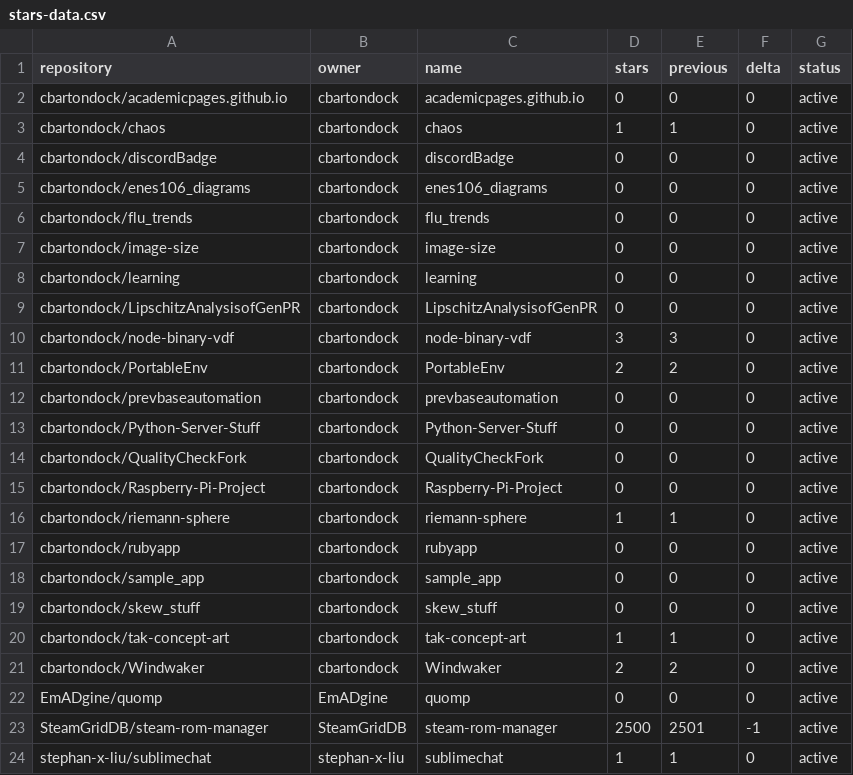
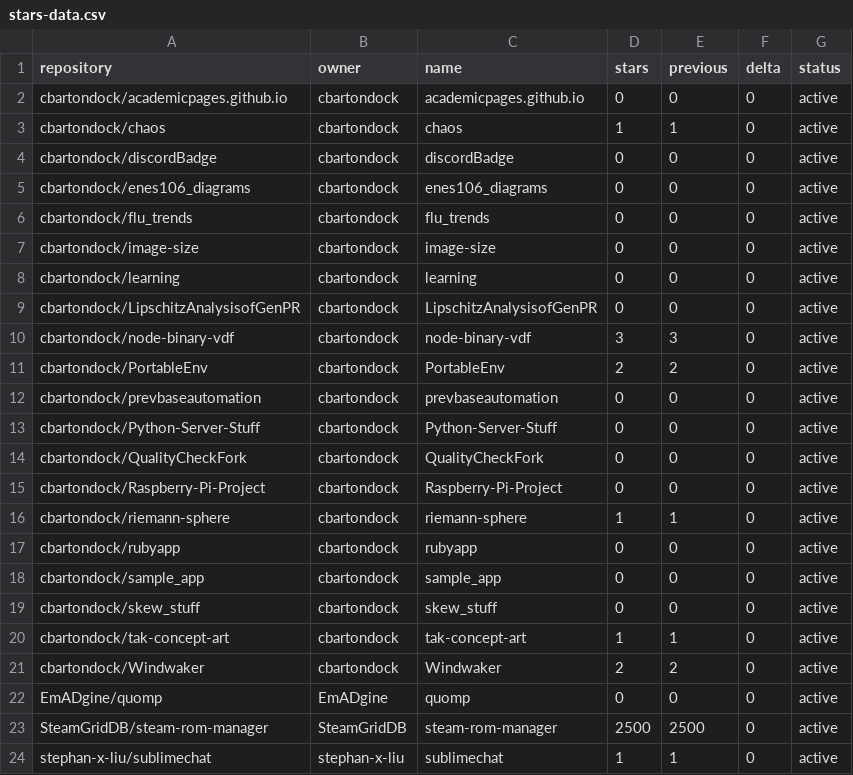
Before and after one commit to SteamGridDB/steam-rom-manager, a CSV file: stars-data.csv, drawn as a sheet.

```diff
--- a/stars-data.csv
+++ b/stars-data.csv
@@ -22,3 +22,3 @@ cbartondock/Windwaker,cbartondock,Windwaker,2,2,0,active
 EmADgine/quomp,EmADgine,quomp,0,0,0,active
-SteamGridDB/steam-rom-manager,SteamGridDB,steam-rom-manager,2500,2501,-1,active
+SteamGridDB/steam-rom-manager,SteamGridDB,steam-rom-manager,2500,2500,0,active
 stephan-x-liu/sublimechat,stephan-x-liu,sublimechat,1,1,0,active
```
Also changed, not shown: 15 other files.
